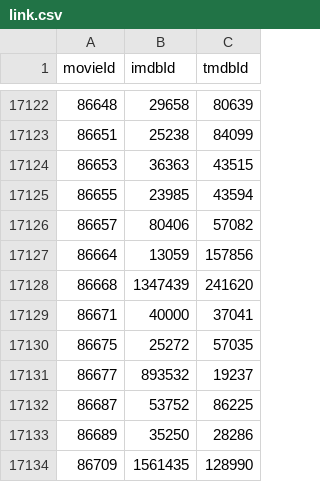
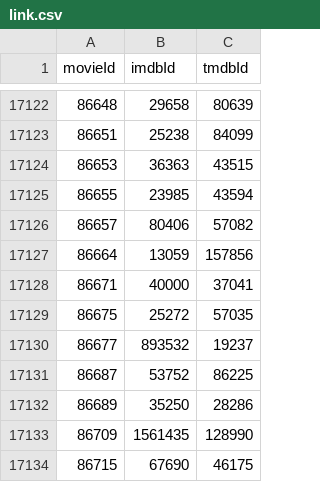
Before and after one commit to dylu/movie-metadata, a CSV file: data/MovieLens/link.csv, drawn as a sheet; only a part is shown, gaps mark what is left out; the shorter side is filled out with more unchanged rows; the diff names each change by its address in the sheet, - before the commit and + after, or states it on an @@ line.

```diff
--- a/data/MovieLens/link.csv
+++ b/data/MovieLens/link.csv
-row 17128: 86668 | 1347439 | 241620
```
Also changed, not shown: data/MovieLens/rating-summary.csv, 1 other file.
